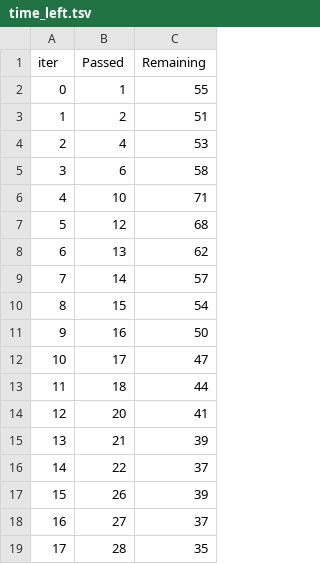
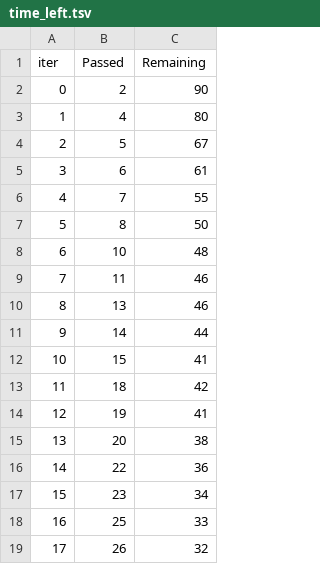
Before and after one commit to Recognizer525/Diploma, a TSV file: Realization/catboost_info/time_left.tsv, drawn as a sheet; only a part is shown; the diff covers the shown part only.

```diff
--- a/Realization/catboost_info/time_left.tsv
+++ b/Realization/catboost_info/time_left.tsv
@@ -1,19 +1,19 @@
 iter	Passed	Remaining
-0	1	55
-1	2	51
-2	4	53
-3	6	58
-4	10	71
-5	12	68
-6	13	62
-7	14	57
-8	15	54
-9	16	50
-10	17	47
-11	18	44
-12	20	41
-13	21	39
-14	22	37
-15	26	39
-16	27	37
-17	28	35
+0	2	90
+1	4	80
+2	5	67
+3	6	61
+4	7	55
+5	8	50
+6	10	48
+7	11	46
+8	13	46
+9	14	44
+10	15	41
+11	18	42
+12	19	41
+13	20	38
+14	22	36
+15	23	34
+16	25	33
+17	26	32
```
Also changed, not shown: 27 edited cells elsewhere in this file, Realization/catboost_info/learn_error.tsv, 5 other files.
